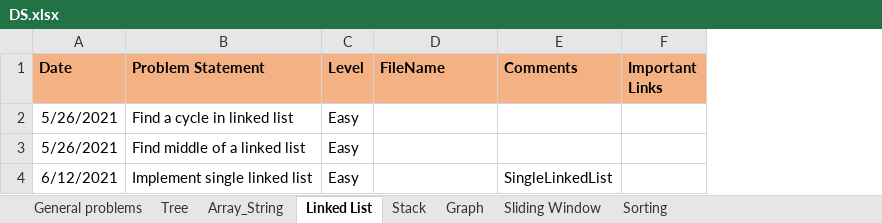
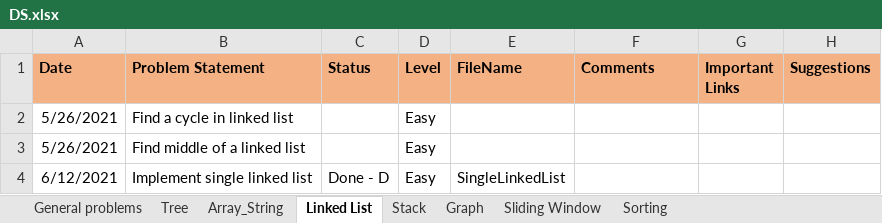
Before and after one commit to rannit012345/DSAndAlgo, an Excel workbook: DS.xlsx, sheet Linked List, drawn as a sheet; values as stored, in another font and other column widths than the file's, no borders; addresses are those after the commit; the diff names each change by its address in the sheet, - before the commit and + after, or states it on an @@ line.

```diff
--- a/DS.xlsx (sheet Linked List)
+++ b/DS.xlsx (sheet Linked List)
+column C (Status), row 4: Done - D
+column H (Suggestions), empty
-E4 (FileName): (empty)
+E4 (FileName): SingleLinkedList
-F4 (Comments): SingleLinkedList
+F4 (Comments): (empty)
```
Also changed, not shown: sheet General problems, sheet Array_String, sheet Stack, sheet Sliding Window, sheet Tree, sheet Graph, 1 more sheet, 1 other file.
